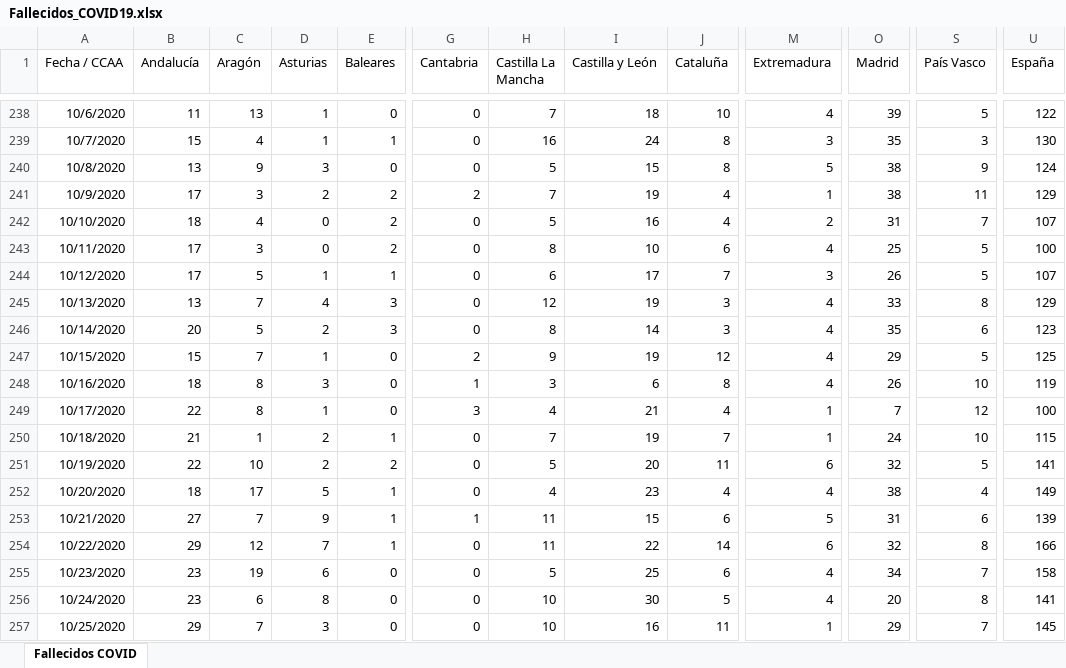
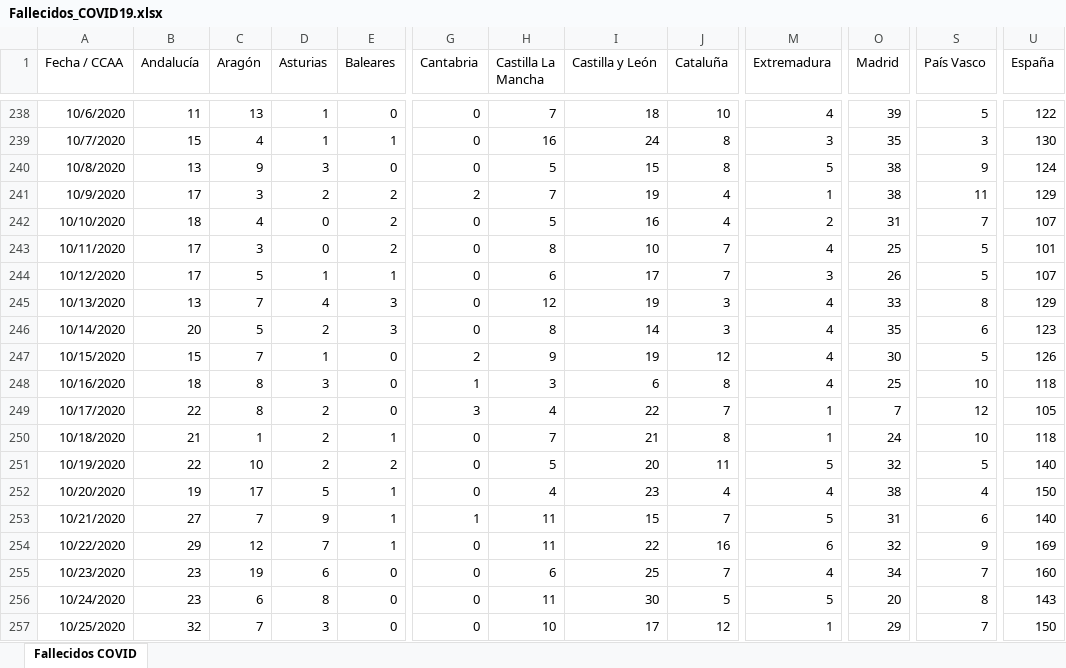
Before and after one commit to svavassori/covid-19-spain, an Excel workbook: csv/Fallecidos_COVID19.xlsx, sheet Fallecidos COVID, drawn as a sheet; only a part is shown, gaps mark what is left out; values as stored, in another font and other column widths than the file's, no borders; the diff covers the shown part only; the diff names each change by its address in the sheet, - before the commit and + after, or states it on an @@ line.

```diff
--- a/csv/Fallecidos_COVID19.xlsx (sheet Fallecidos COVID)
+++ b/csv/Fallecidos_COVID19.xlsx (sheet Fallecidos COVID)
-J243 (Cataluña): 6
+J243 (Cataluña): 7
-U243 (España): 100
+U243 (España): 101
-O247 (Madrid): 29
+O247 (Madrid): 30
-U247 (España): 125
+U247 (España): 126
-O248 (Madrid): 26
+O248 (Madrid): 25
-U248 (España): 119
+U248 (España): 118
-D249 (Asturias): 1
+D249 (Asturias): 2
-I249 (Castilla y León): 21
+I249 (Castilla y León): 22
-J249 (Cataluña): 4
+J249 (Cataluña): 7
-U249 (España): 100
+U249 (España): 105
-I250 (Castilla y León): 19
+I250 (Castilla y León): 21
-J250 (Cataluña): 7
+J250 (Cataluña): 8
-U250 (España): 115
+U250 (España): 118
-M251 (Extremadura): 6
+M251 (Extremadura): 5
-U251 (España): 141
+U251 (España): 140
-B252 (Andalucía): 18
+B252 (Andalucía): 19
-U252 (España): 149
+U252 (España): 150
-J253 (Cataluña): 6
+J253 (Cataluña): 7
-U253 (España): 139
+U253 (España): 140
-J254 (Cataluña): 14
+J254 (Cataluña): 16
-S254 (País Vasco): 8
+S254 (País Vasco): 9
-U254 (España): 166
+U254 (España): 169
-H255 (Castilla La Mancha): 5
+H255 (Castilla La Mancha): 6
-J255 (Cataluña): 6
+J255 (Cataluña): 7
-U255 (España): 158
+U255 (España): 160
-H256 (Castilla La Mancha): 10
+H256 (Castilla La Mancha): 11
-M256 (Extremadura): 4
+M256 (Extremadura): 5
-U256 (España): 141
+U256 (España): 143
-B257 (Andalucía): 29
+B257 (Andalucía): 32
-I257 (Castilla y León): 16
+I257 (Castilla y León): 17
-J257 (Cataluña): 11
+J257 (Cataluña): 12
-U257 (España): 145
+U257 (España): 150
```
Also changed, not shown: 3 added rows and 96 edited cells elsewhere in this sheet, 2 other files.
